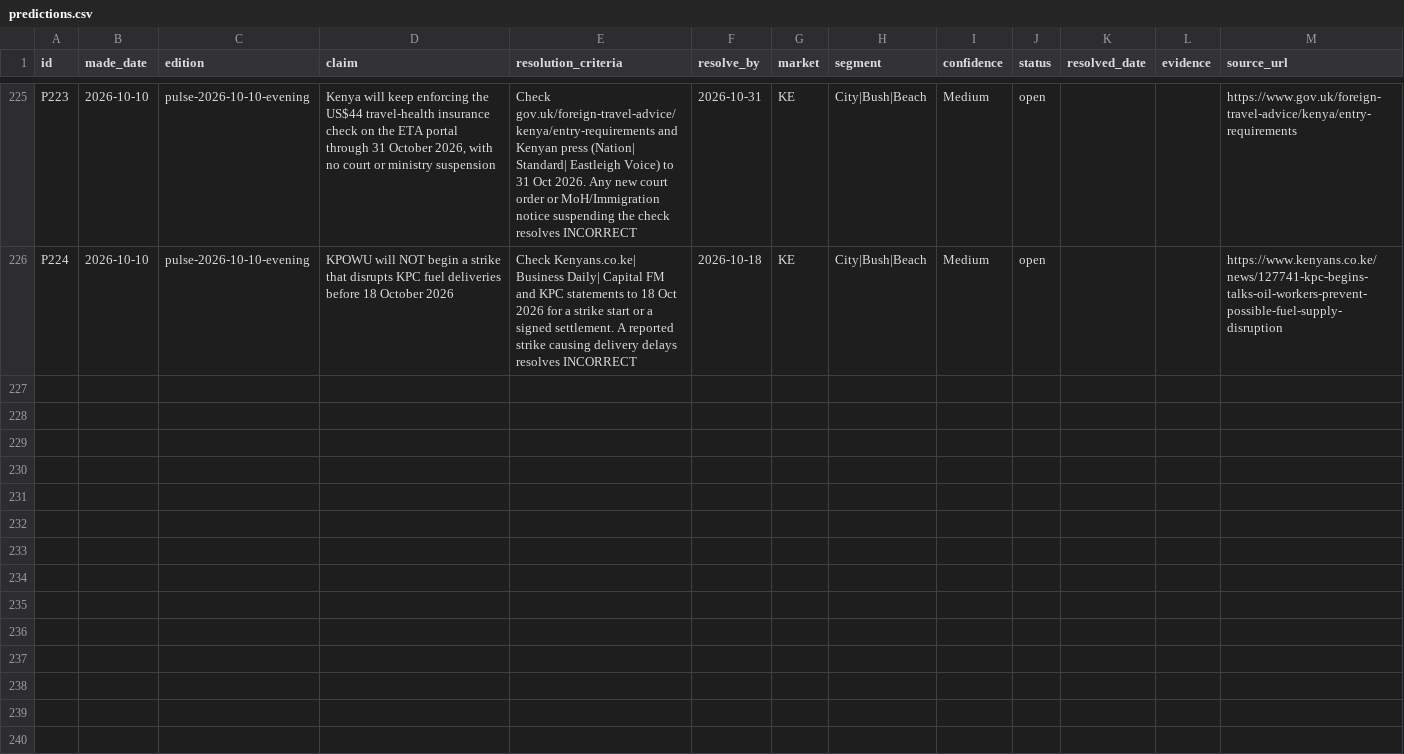
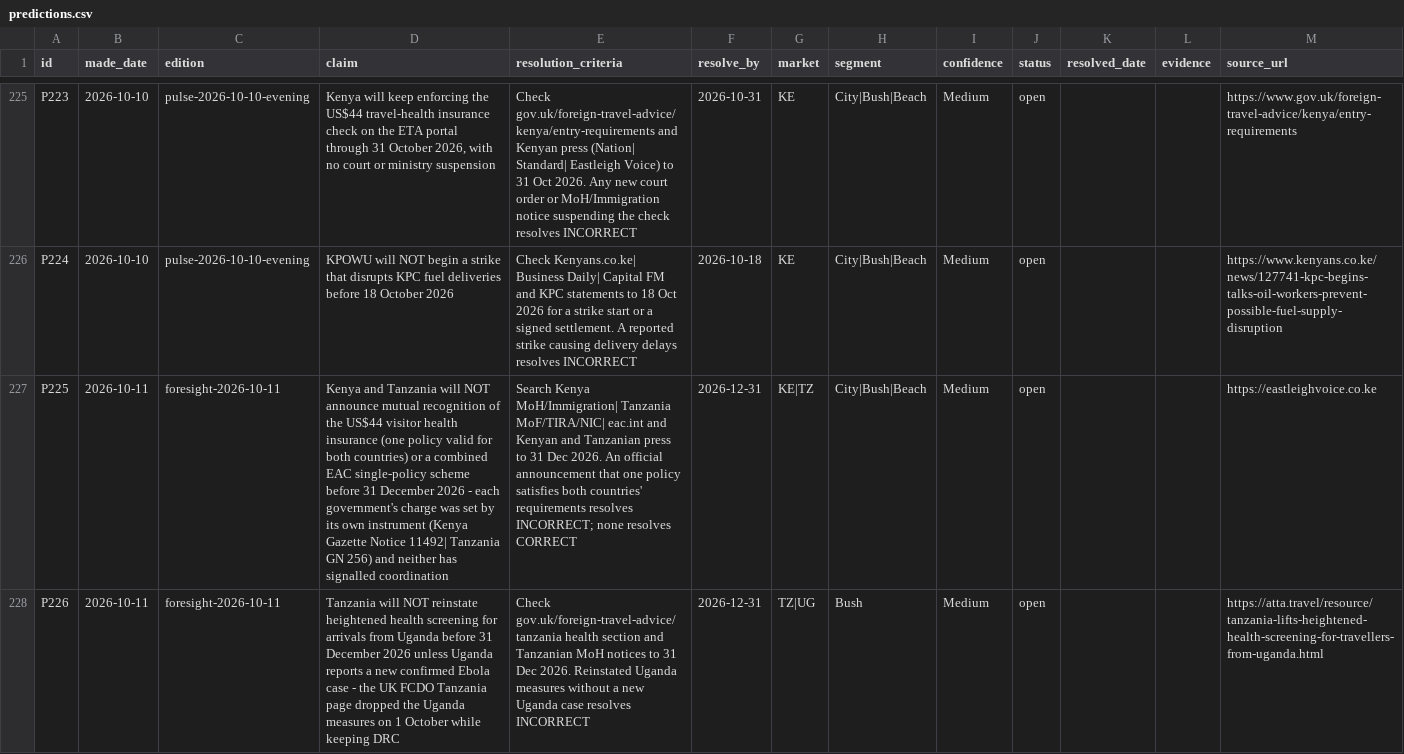
Before and after one commit to ogcollyns-creator/ea-hospitality-pulse, a CSV file: ledger/predictions.csv, drawn as a sheet; only a part is shown, gaps mark what is left out; the diff names each change by its address in the sheet, - before the commit and + after, or states it on an @@ line.

Commit message:
Add files via upload

```diff
--- a/ledger/predictions.csv
+++ b/ledger/predictions.csv
+row 227: P225 | 2026-10-11 | foresight-2026-10-11 | Kenya and Tanzania will NOT announce mutual recognition of the US$44 visitor health insurance (one policy valid for both countries) or a combined EAC single-policy scheme before 31 December 2026 - each government's charge was set by its own instrument (Kenya Gazette Notice 11492| Tanzania GN 256) and neither has signalled coordination | Search Kenya MoH/Immigration| Tanzania MoF/TIRA/NIC| eac.int and Kenyan and Tanzanian press to 31 Dec 2026. An official announcement that one policy satisfies both countries' requirements resolves INCORRECT; none resolves CORRECT | 2026-12-31 | KE|TZ | City|Bush|Beach | Medium | open |  |  | https://eastleighvoice.co.ke
+row 228: P226 | 2026-10-11 | foresight-2026-10-11 | Tanzania will NOT reinstate heightened health screening for arrivals from Uganda before 31 December 2026 unless Uganda reports a new confirmed Ebola case - the UK FCDO Tanzania page dropped the Uganda measures on 1 October while keeping DRC | Check gov.uk/foreign-travel-advice/tanzania health section and Tanzanian MoH notices to 31 Dec 2026. Reinstated Uganda measures without a new Uganda case resolves INCORRECT | 2026-12-31 | TZ|UG | Bush | Medium | open |  |  | https://atta.travel/resource/tanzania-lifts-heightened-health-screening-for-travellers-from-uganda.html
```
